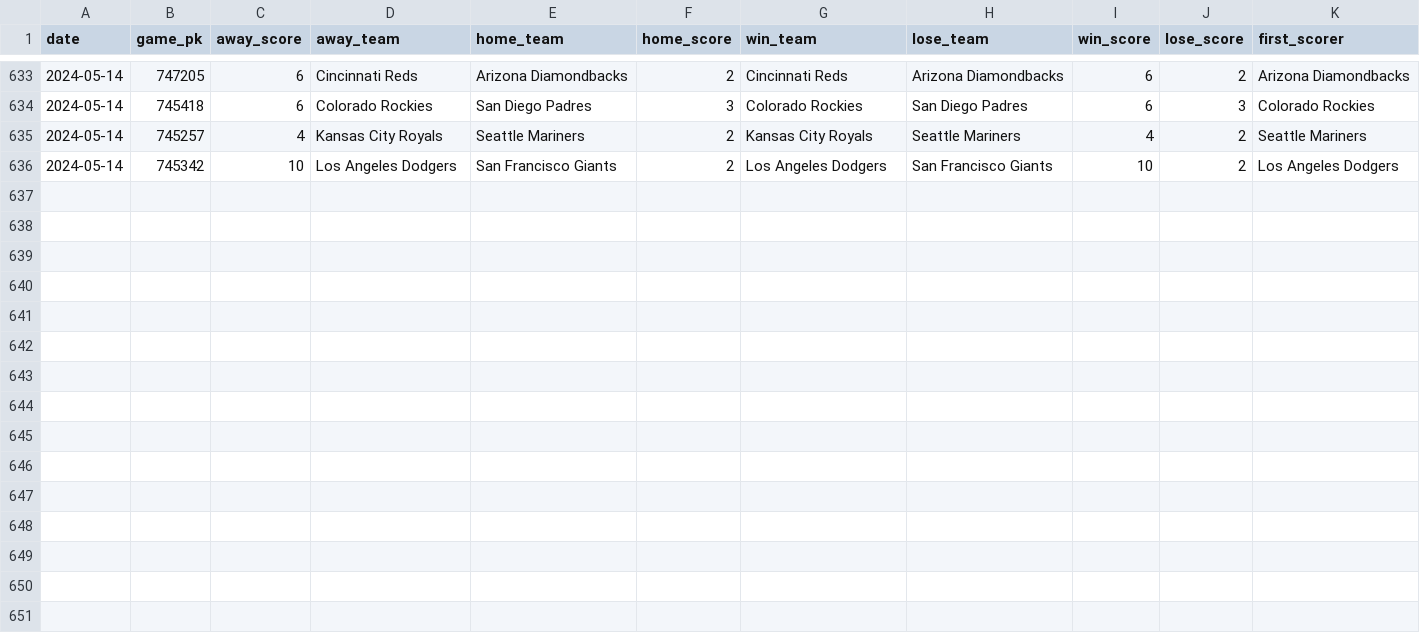
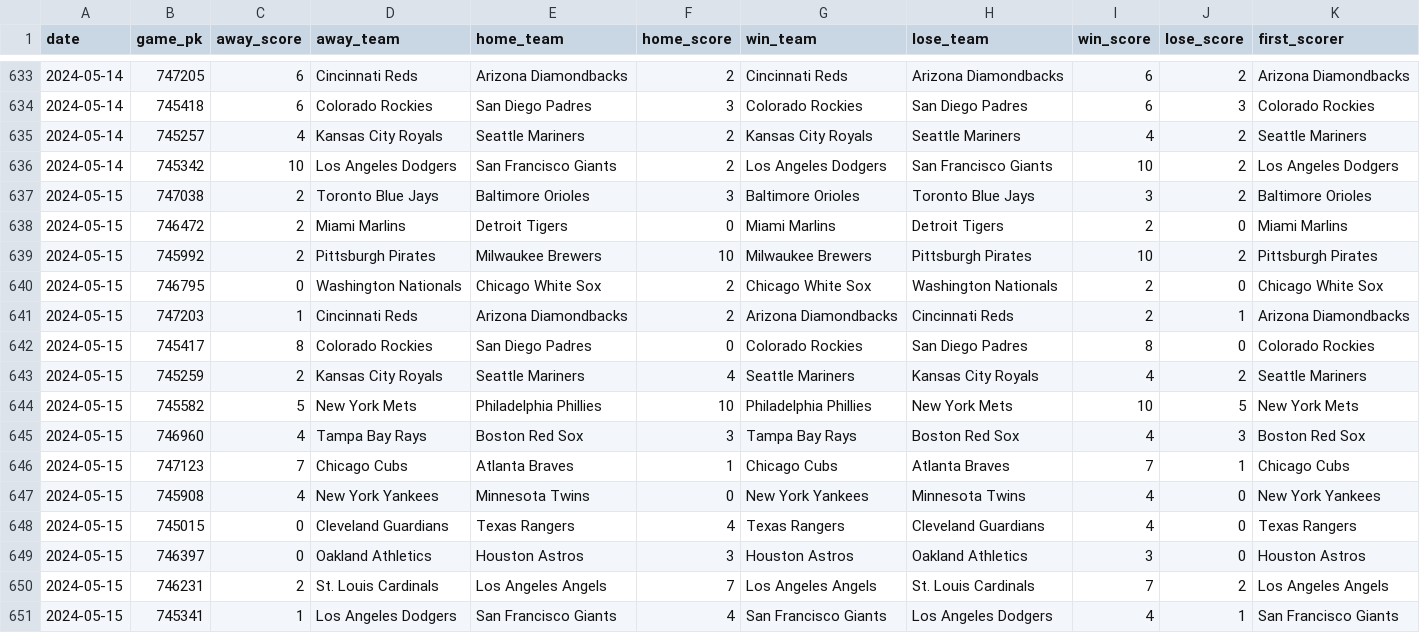
Before and after one commit to chadallison/mlb24, a CSV file: data/first_scorers.csv, drawn as a sheet; only a part is shown, gaps mark what is left out.

```diff
--- a/data/first_scorers.csv
+++ b/data/first_scorers.csv
@@ -636 +636,16 @@ date,game_pk,away_score,away_team,home_team,home_score,win_team,lose_team,win_sc
 2024-05-14,745342,10,Los Angeles Dodgers,San Francisco Giants,2,Los Angeles Dodgers,San Francisco Giants,10,2,Los Angeles Dodgers
+2024-05-15,747038,2,Toronto Blue Jays,Baltimore Orioles,3,Baltimore Orioles,Toronto Blue Jays,3,2,Baltimore Orioles
+2024-05-15,746472,2,Miami Marlins,Detroit Tigers,0,Miami Marlins,Detroit Tigers,2,0,Miami Marlins
+2024-05-15,745992,2,Pittsburgh Pirates,Milwaukee Brewers,10,Milwaukee Brewers,Pittsburgh Pirates,10,2,Pittsburgh Pirates
+2024-05-15,746795,0,Washington Nationals,Chicago White Sox,2,Chicago White Sox,Washington Nationals,2,0,Chicago White Sox
+2024-05-15,747203,1,Cincinnati Reds,Arizona Diamondbacks,2,Arizona Diamondbacks,Cincinnati Reds,2,1,Arizona Diamondbacks
+2024-05-15,745417,8,Colorado Rockies,San Diego Padres,0,Colorado Rockies,San Diego Padres,8,0,Colorado Rockies
+2024-05-15,745259,2,Kansas City Royals,Seattle Mariners,4,Seattle Mariners,Kansas City Royals,4,2,Seattle Mariners
+2024-05-15,745582,5,New York Mets,Philadelphia Phillies,10,Philadelphia Phillies,New York Mets,10,5,New York Mets
+2024-05-15,746960,4,Tampa Bay Rays,Boston Red Sox,3,Tampa Bay Rays,Boston Red Sox,4,3,Boston Red Sox
+2024-05-15,747123,7,Chicago Cubs,Atlanta Braves,1,Chicago Cubs,Atlanta Braves,7,1,Chicago Cubs
+2024-05-15,745908,4,New York Yankees,Minnesota Twins,0,New York Yankees,Minnesota Twins,4,0,New York Yankees
+2024-05-15,745015,0,Cleveland Guardians,Texas Rangers,4,Texas Rangers,Cleveland Guardians,4,0,Texas Rangers
+2024-05-15,746397,0,Oakland Athletics,Houston Astros,3,Houston Astros,Oakland Athletics,3,0,Houston Astros
+2024-05-15,746231,2,St. Louis Cardinals,Los Angeles Angels,7,Los Angeles Angels,St. Louis Cardinals,7,2,Los Angeles Angels
+2024-05-15,745341,1,Los Angeles Dodgers,San Francisco Giants,4,San Francisco Giants,Los Angeles Dodgers,4,1,San Francisco Giants
```
Also changed, not shown: data/end_games.csv, 14 other files.
